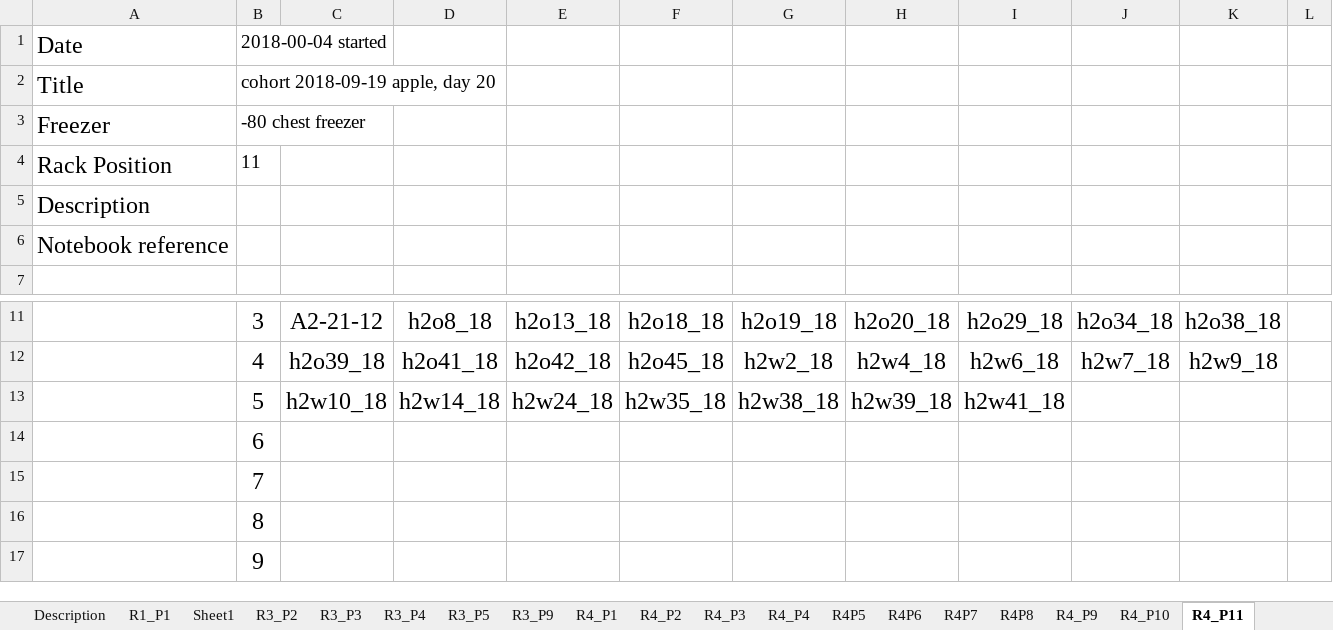
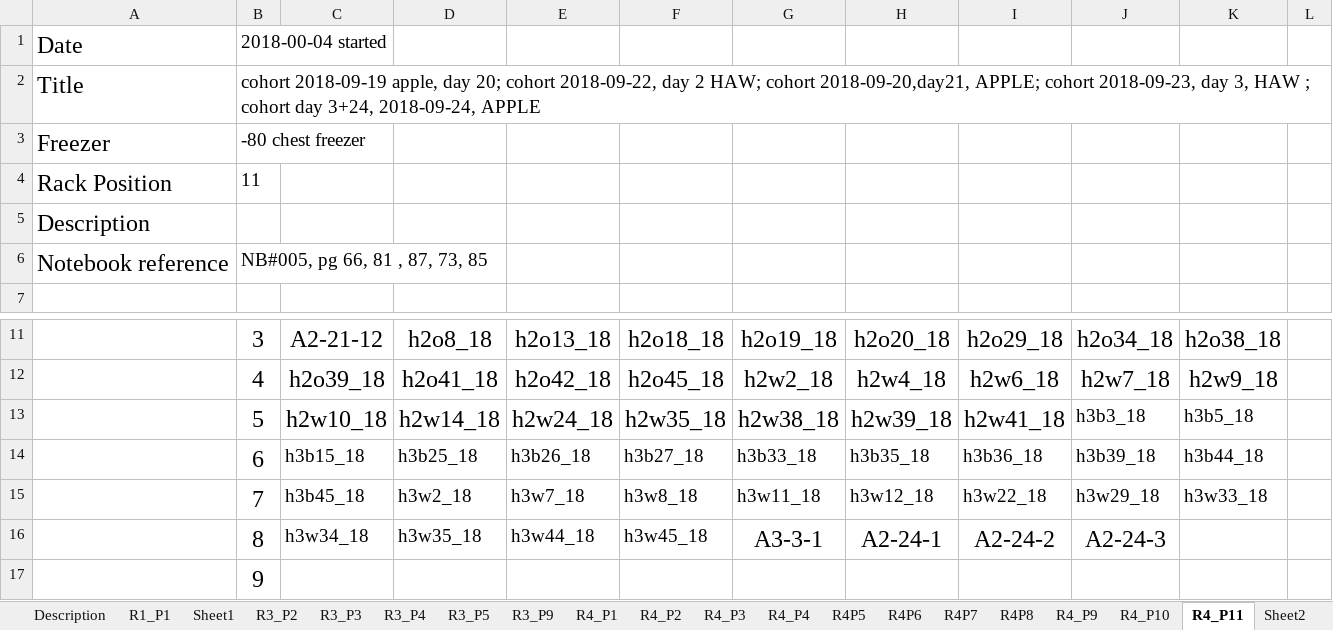
Before and after one commit to adnguyen/Circadian_rhythm_runs_seasonal_timing, an Excel workbook: Data/Storage/2018_storage_minus80_information.xlsx, sheet R4_P11, drawn as a sheet; only a part is shown, gaps mark what is left out; values as stored, in another font and other column widths than the file's, no borders; the diff names each change by its address in the sheet, - before the commit and + after, or states it on an @@ line.

```diff
--- a/Data/Storage/2018_storage_minus80_information.xlsx (sheet R4_P11)
+++ b/Data/Storage/2018_storage_minus80_information.xlsx (sheet R4_P11)
+sheet tab: Sheet2
-B2: …apple, day 20
+B2: …apple, day 20; cohort 2018-09-22, day 2 HAW; cohort 2018-09-20,day21, APPLE; cohort 2018-09-23, day 3, HAW ; cohort day 3+24, 2018-09-24, APPLE
-B6: (empty)
+B6: NB#005, pg 66, 81 , 87, 73, 85
-J13: (empty)
+J13: h3b3_18
-K13: (empty)
+K13: h3b5_18
-C14: (empty)
+C14: h3b15_18
-D14: (empty)
+D14: h3b25_18
-E14: (empty)
+E14: h3b26_18
-F14: (empty)
+F14: h3b27_18
-G14: (empty)
+G14: h3b33_18
-H14: (empty)
+H14: h3b35_18
-I14: (empty)
+I14: h3b36_18
-J14: (empty)
+J14: h3b39_18
-K14: (empty)
+K14: h3b44_18
-C15: (empty)
+C15: h3b45_18
-D15: (empty)
+D15: h3w2_18
-E15: (empty)
+E15: h3w7_18
-F15: (empty)
+F15: h3w8_18
-G15: (empty)
+G15: h3w11_18
-H15: (empty)
+H15: h3w12_18
-I15: (empty)
+I15: h3w22_18
-J15: (empty)
+J15: h3w29_18
-K15: (empty)
+K15: h3w33_18
-C16: (empty)
+C16: h3w34_18
-D16: (empty)
+D16: h3w35_18
-E16: (empty)
+E16: h3w44_18
-F16: (empty)
+F16: h3w45_18
-G16: (empty)
+G16: A3-3-1
-H16: (empty)
+H16: A2-24-1
-I16: (empty)
+I16: A2-24-2
-J16: (empty)
+J16: A2-24-3
```
